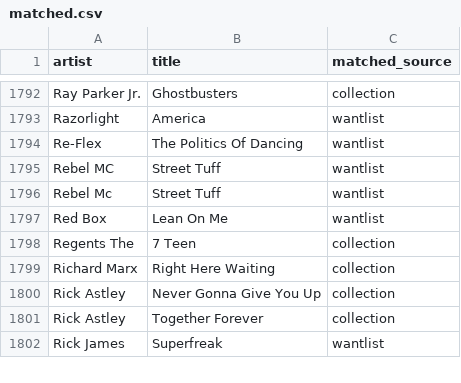
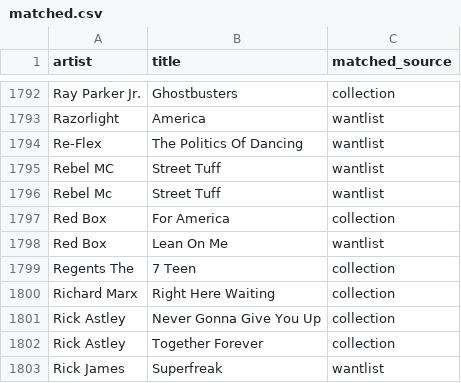
Before and after one commit to datamgmt/RadioPlayLists, a CSV file: data/matched/matched.csv, drawn as a sheet; only a part is shown, gaps mark what is left out.

Commit message:
Update matched.csv

```diff
--- a/data/matched/matched.csv
+++ b/data/matched/matched.csv
@@ -1796,2 +1796,3 @@ Re-Flex,"The Politics Of Dancing",wantlist
 "Rebel Mc","Street Tuff",wantlist
+"Red Box","For America",collection
 "Red Box","Lean On Me",wantlist
```
